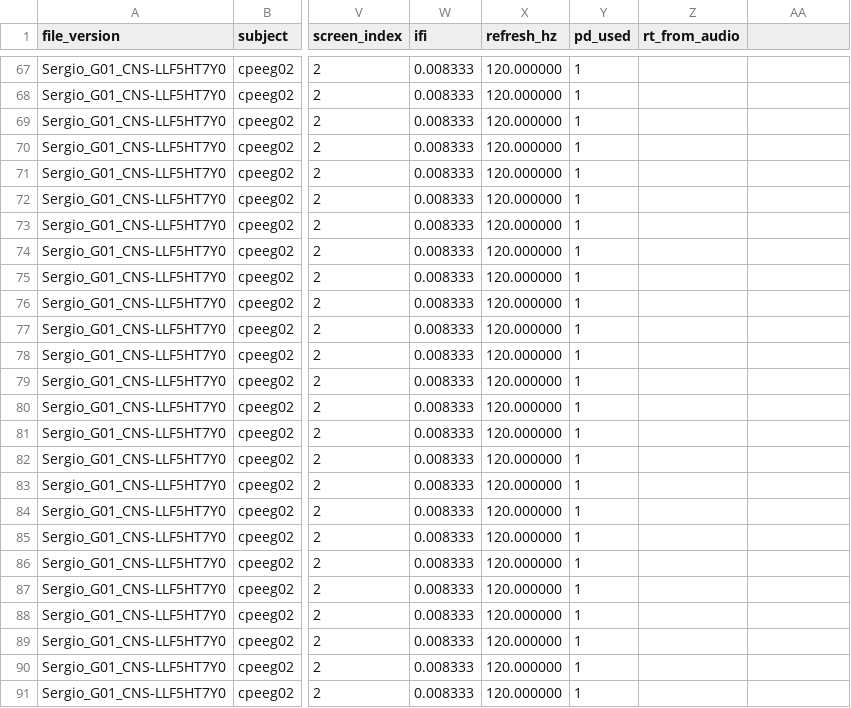
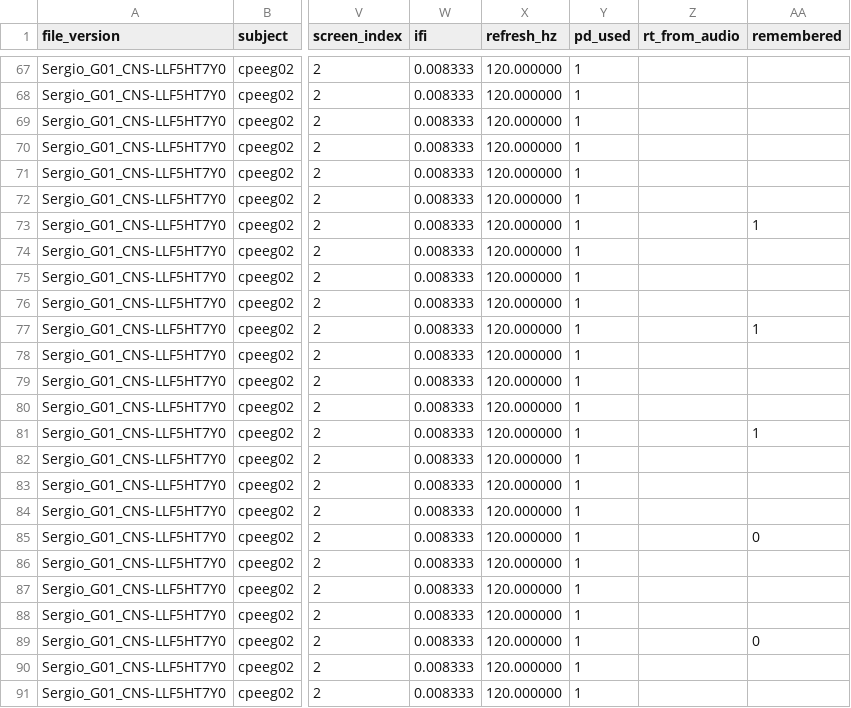
Before and after one commit to srosorio/WorkingMemory_CP, a CSV file: SternbergTask-PSB/output/fullSetup/cpeeg02/offmed_offstim/b02/cpeeg02_b02_wm_offmed_offstim_events_updated.csv, drawn as a sheet; only a part is shown, gaps mark what is left out; the diff covers the shown part only; the diff names each change by its address in the sheet, - before the commit and + after, or states it on an @@ line.

```diff
--- a/SternbergTask-PSB/output/fullSetup/cpeeg02/offmed_offstim/b02/cpeeg02_b02_wm_offmed_offstim_events_updated.csv
+++ b/SternbergTask-PSB/output/fullSetup/cpeeg02/offmed_offstim/b02/cpeeg02_b02_wm_offmed_offstim_events_updated.csv
-AA1: (empty)
+AA1: remembered
-AA73 (remembered): (empty)
+AA73 (remembered): 1
-AA77 (remembered): (empty)
+AA77 (remembered): 1
-AA81 (remembered): (empty)
+AA81 (remembered): 1
-AA85 (remembered): (empty)
+AA85 (remembered): 0
-AA89 (remembered): (empty)
+AA89 (remembered): 0
```
Also changed, not shown: 35 edited cells elsewhere in this file, SternbergTask-PSB/output/fullSetup/cpeeg02/offmed_offstim/b01/cpeeg02_b01_wm_offmed_offstim_events_updated.csv.
